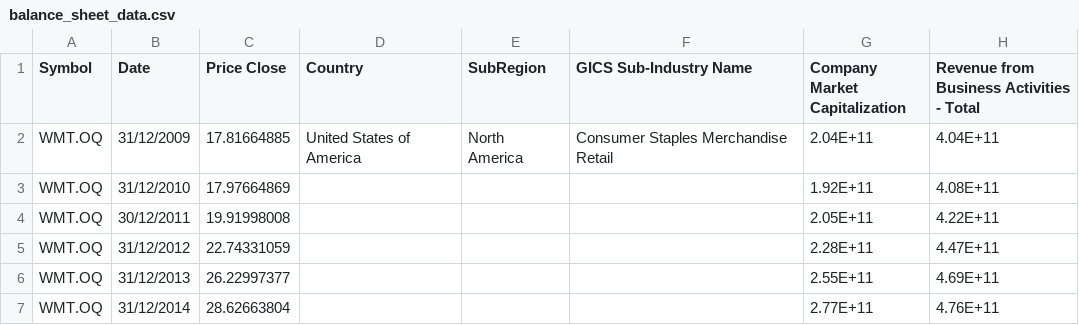
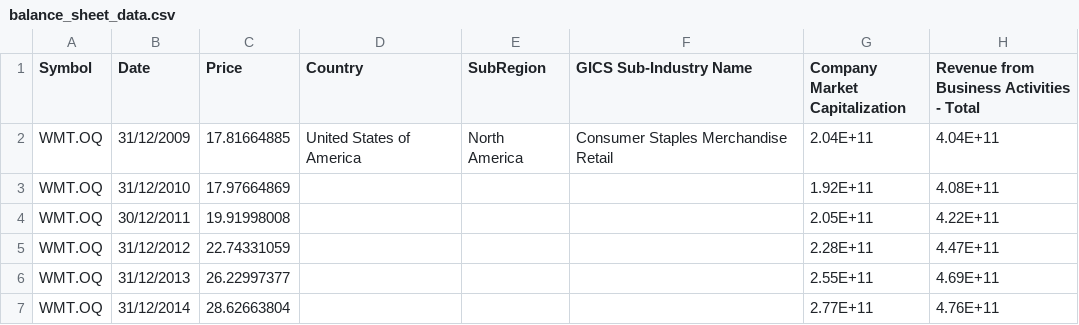
Before and after one commit to nikhilghosh-afk/PhD-WP2, a CSV file: balance_sheet_data.csv, drawn as a sheet; only a part is shown; the diff names each change by its address in the sheet, - before the commit and + after, or states it on an @@ line.

Commit message:
Add files via upload

```diff
--- a/balance_sheet_data.csv
+++ b/balance_sheet_data.csv
-C1: Price Close
+C1: Price
```
